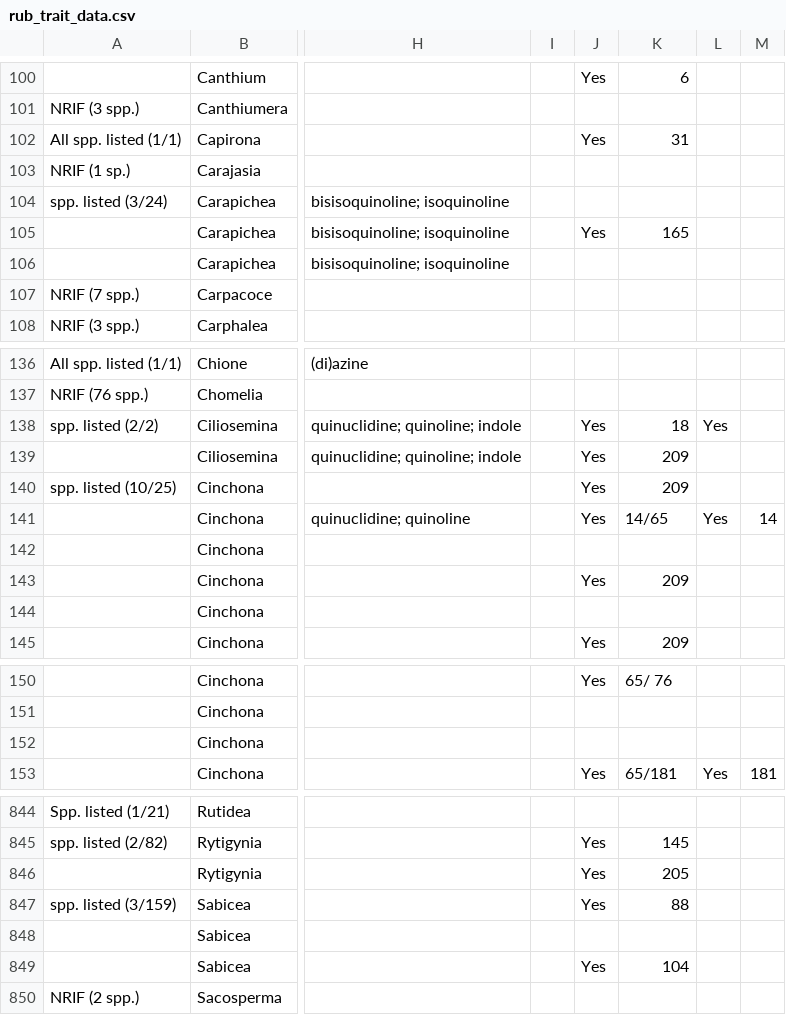
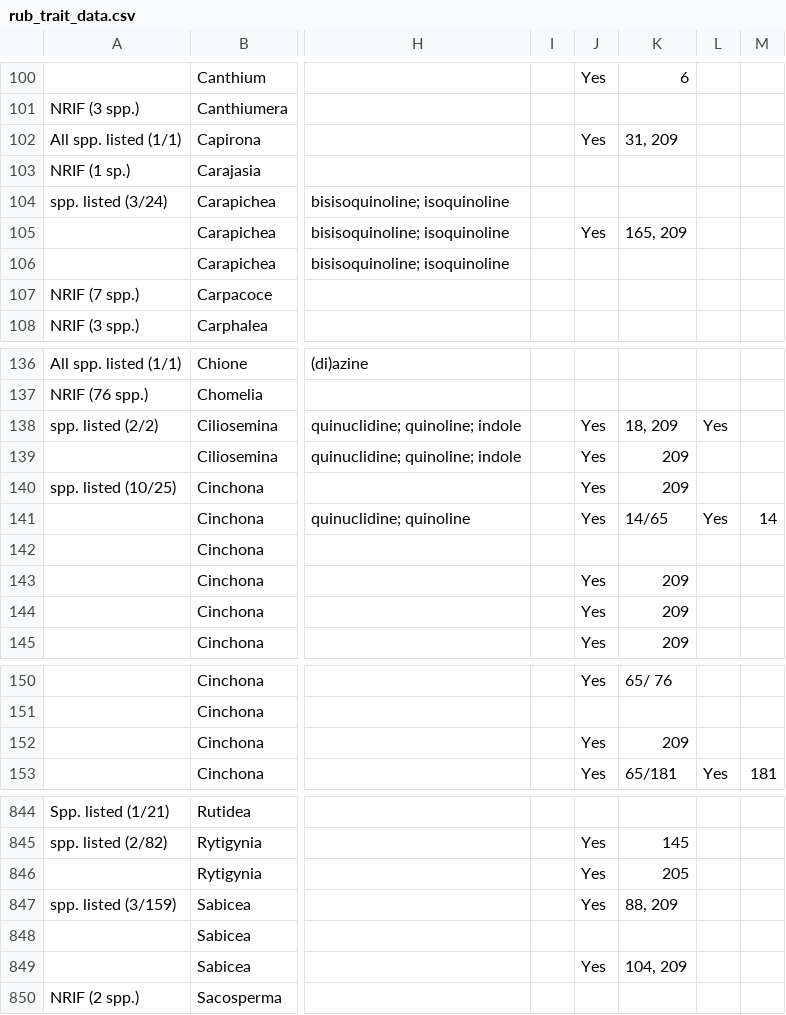
Before and after one commit to alrichardbollans/apocynaceae_rubiaceae_traits, a CSV file: manually_collected_data/inputs/rub_trait_data.csv, drawn as a sheet; only a part is shown, gaps mark what is left out; the diff covers the shown part only; the diff names each change by its address in the sheet, - before the commit and + after, or states it on an @@ line.

```diff
--- a/manually_collected_data/inputs/rub_trait_data.csv
+++ b/manually_collected_data/inputs/rub_trait_data.csv
-K102: 31
+K102: 31, 209
-K105: 165
+K105: 165, 209
-K138: 18
+K138: 18, 209
-J144: (empty)
+J144: Yes
-K144: (empty)
+K144: 209
-J152: (empty)
+J152: Yes
-K152: (empty)
+K152: 209
-K847: 88
+K847: 88, 209
-K849: 104
+K849: 104, 209
```
Also changed, not shown: 9 edited cells elsewhere in this file, manually_collected_data/inputs/apoc_trait_data.csv, manually_collected_data/outputs/clean_rub_trait_data.csv, 9 other files.
